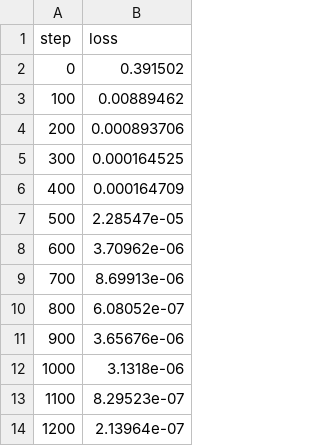
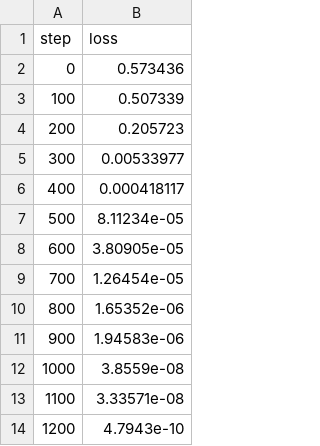
Before and after one commit to llj666666/CapsNet-Tensorflow-master, a CSV file: results/loss.csv, drawn as a sheet.

```diff
--- a/results/loss.csv
+++ b/results/loss.csv
@@ -1,14 +1,14 @@
 step,loss
-0,0.391502
-100,0.00889462
-200,0.000893706
-300,0.000164525
-400,0.000164709
-500,2.28547e-05
-600,3.70962e-06
-700,8.69913e-06
-800,6.08052e-07
-900,3.65676e-06
-1000,3.1318e-06
-1100,8.29523e-07
-1200,2.13964e-07
+0,0.573436
+100,0.507339
+200,0.205723
+300,0.00533977
+400,0.000418117
+500,8.11234e-05
+600,3.80905e-05
+700,1.26454e-05
+800,1.65352e-06
+900,1.94583e-06
+1000,3.8559e-08
+1100,3.33571e-08
+1200,4.7943e-10
```
Also changed, not shown: 7 other files.
